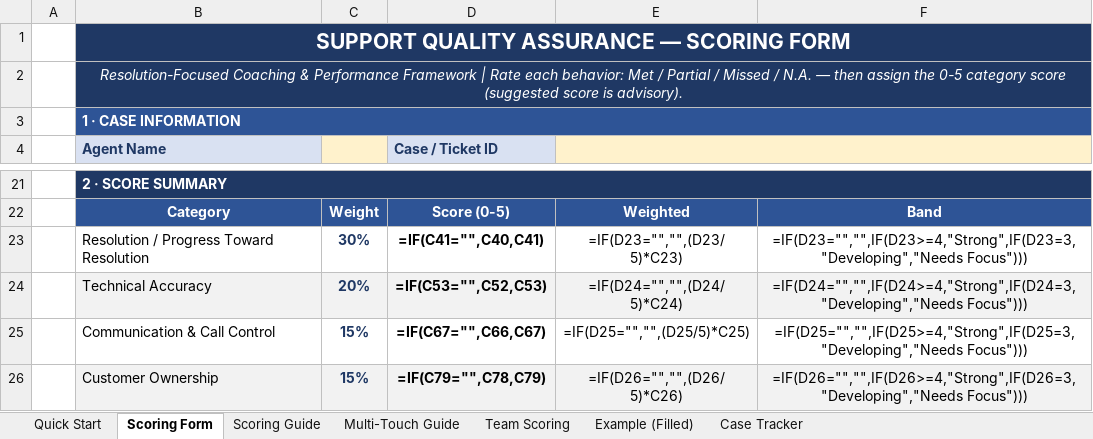
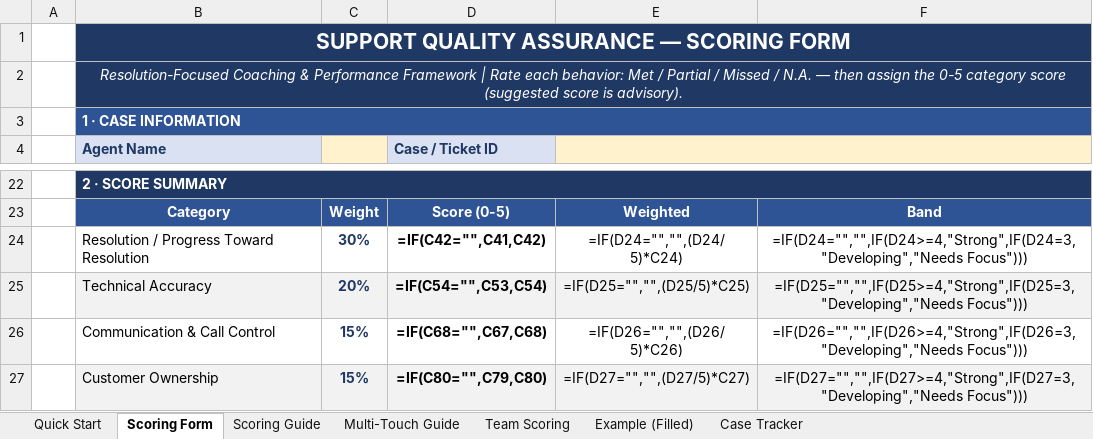
Before and after one commit to edmarpadayhag-vscode/Linksys-QA-Rubric-Form, an Excel workbook: QA Scoring Form Template.xlsx, sheet Scoring Form, drawn as a sheet; only a part is shown, gaps mark what is left out; values as stored, in another font and other column widths than the file's, no borders; formulas without a stored value are shown as written; conditional formats not drawn; addresses are those after the commit; the diff covers the shown part only; the diff names each change by its address in the sheet, - before the commit and + after, or states it on an @@ line.

```diff
--- a/QA Scoring Form Template.xlsx (sheet Scoring Form)
+++ b/QA Scoring Form Template.xlsx (sheet Scoring Form)
-D24 (Case / Ticket ID): =IF(C41="",C40,C41)
+D24 (Case / Ticket ID): =IF(C42="",C41,C42)
-E24: =IF(D23="","",(D23/5)*C23)
+E24: =IF(D24="","",(D24/5)*C24)
-F24: =IF(D23="","",IF(D23>=4,"Strong",IF(D23=3,"Developing","Needs Focus")))
+F24: =IF(D24="","",IF(D24>=4,"Strong",IF(D24=3,"Developing","Needs Focus")))
-D25 (Case / Ticket ID): =IF(C53="",C52,C53)
+D25 (Case / Ticket ID): =IF(C54="",C53,C54)
-E25: =IF(D24="","",(D24/5)*C24)
+E25: =IF(D25="","",(D25/5)*C25)
-F25: =IF(D24="","",IF(D24>=4,"Strong",IF(D24=3,"Developing","Needs Focus")))
+F25: =IF(D25="","",IF(D25>=4,"Strong",IF(D25=3,"Developing","Needs Focus")))
-D26 (Case / Ticket ID): =IF(C67="",C66,C67)
+D26 (Case / Ticket ID): =IF(C68="",C67,C68)
-E26: =IF(D25="","",(D25/5)*C25)
+E26: =IF(D26="","",(D26/5)*C26)
-F26: =IF(D25="","",IF(D25>=4,"Strong",IF(D25=3,"Developing","Needs Focus")))
+F26: =IF(D26="","",IF(D26>=4,"Strong",IF(D26=3,"Developing","Needs Focus")))
-D27 (Case / Ticket ID): =IF(C79="",C78,C79)
+D27 (Case / Ticket ID): =IF(C80="",C79,C80)
-E27: =IF(D26="","",(D26/5)*C26)
+E27: =IF(D27="","",(D27/5)*C27)
-F27: =IF(D26="","",IF(D26>=4,"Strong",IF(D26=3,"Developing","Needs Focus")))
+F27: =IF(D27="","",IF(D27>=4,"Strong",IF(D27=3,"Developing","Needs Focus")))
```
Also changed, not shown: 1 added row and 38 edited cells elsewhere in this sheet, 1 other file.
